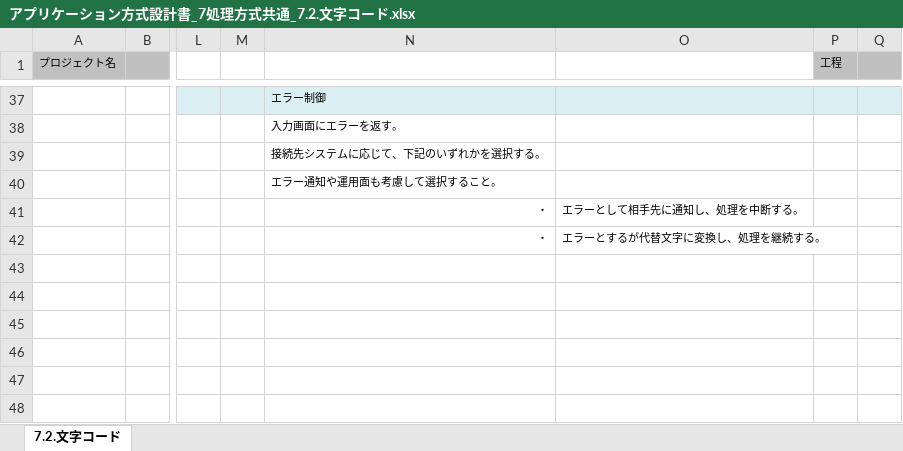
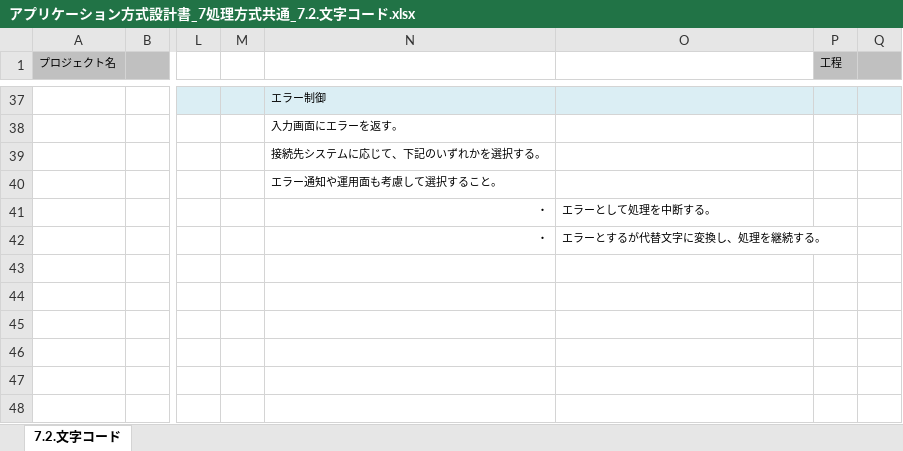
Before and after one commit to Fintan-contents/application-architecture-sample, an Excel workbook: nablarch_sample/アプリケーション方式設計書_7処理方式共通_7.2.文字コード.xlsx, sheet 7.2.文字コード, drawn as a sheet; only a part is shown, gaps mark what is left out; values as stored, in another font and other column widths than the file's, no borders; the diff names each change by its address in the sheet, - before the commit and + after, or states it on an @@ line.

Commit message:
No.24 エラー時は単に中断するに修正

```diff
--- a/nablarch_sample/アプリケーション方式設計書_7処理方式共通_7.2.文字コード.xlsx (sheet 7.2.文字コード)
+++ b/nablarch_sample/アプリケーション方式設計書_7処理方式共通_7.2.文字コード.xlsx (sheet 7.2.文字コード)
-O41: エラーとして相手先に通知し、処理を中断する。
+O41: エラーとして処理を中断する。
```
